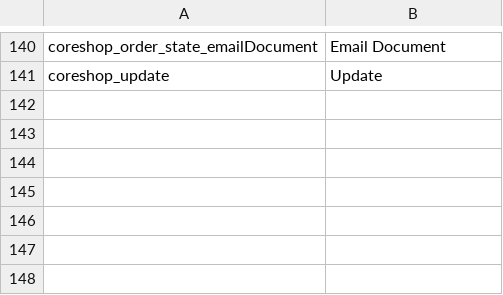
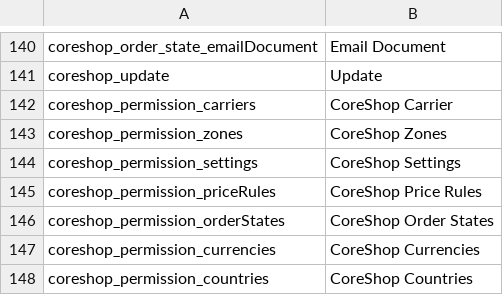
Before and after one commit to coreshop/CoreShop, a CSV file: static/texts/en.csv, drawn as a sheet; only a part is shown, gaps mark what is left out.

Commit message:
case #44: fix permissions

```diff
--- a/static/texts/en.csv
+++ b/static/texts/en.csv
@@ -141 +141,8 @@
 "coreshop_update","Update"
+"coreshop_permission_carriers","CoreShop Carrier"
+"coreshop_permission_zones","CoreShop Zones"
+"coreshop_permission_settings","CoreShop Settings"
+"coreshop_permission_priceRules","CoreShop Price Rules"
+"coreshop_permission_orderStates","CoreShop Order States"
+"coreshop_permission_currencies","CoreShop Currencies"
+"coreshop_permission_countries","CoreShop Countries"
```
Also changed, not shown: 10 other files.
